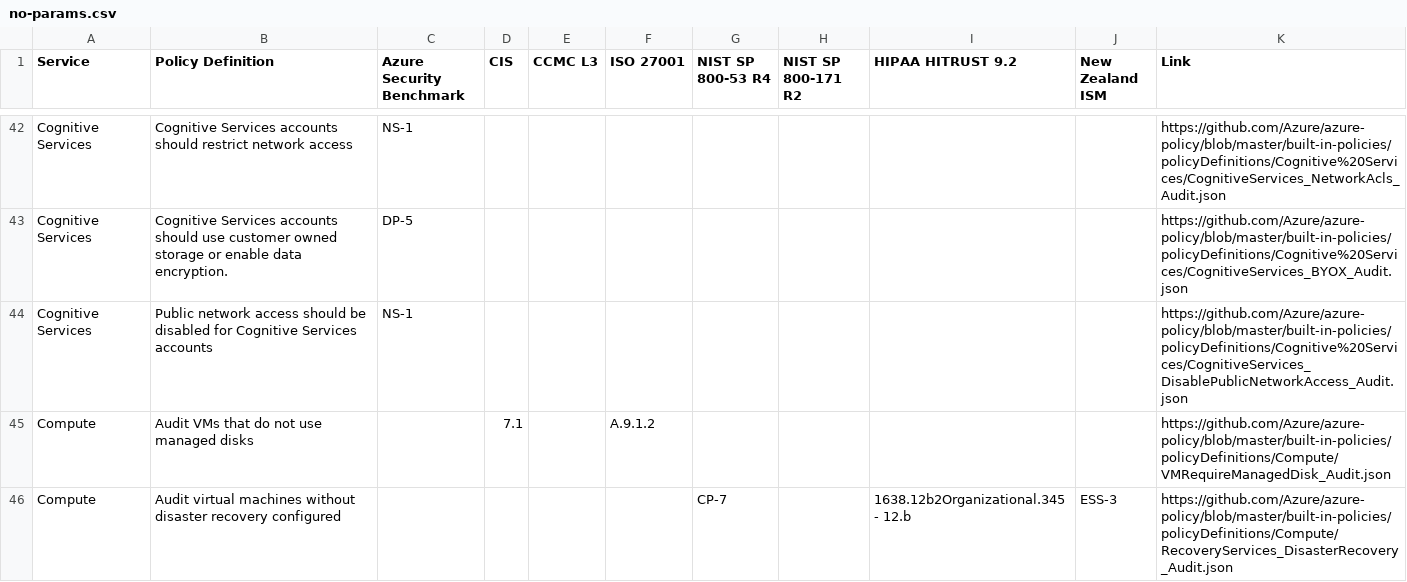
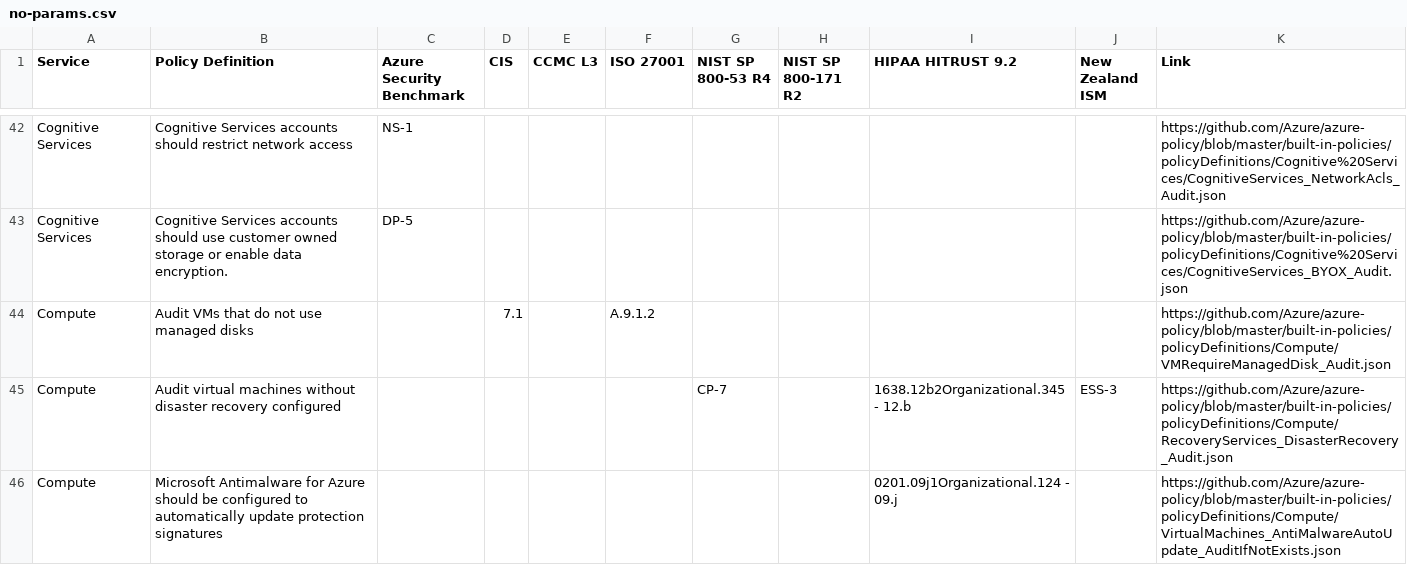
Before and after one commit to salesforce/cloud-guardrails, a CSV file: docs/no-params.csv, drawn as a sheet; only a part is shown, gaps mark what is left out; the shorter side is filled out with more unchanged rows; the diff covers the shown part only; the diff names each change by its address in the sheet, - before the commit and + after, or states it on an @@ line.

```diff
--- a/docs/no-params.csv
+++ b/docs/no-params.csv
-row 44: Cognitive Services | Public network access should be disabled for Cognitive Services accounts | NS-1 |  |  |  |  |  |  |  | https://github.com/Azure/azure-policy/blob/master/built-in-policies/policyDefinitions/Cognitive%20Services/CognitiveServices_DisablePublicNetworkAccess_Audit.json
```
Also changed, not shown: 3 removed rows elsewhere in this file, docs/all_policies.csv, docs/params-optional.csv, 8 other files.
